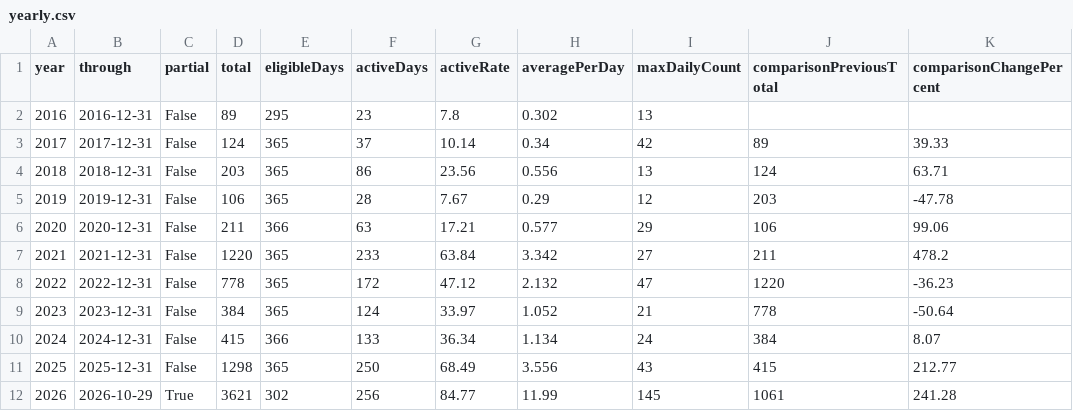
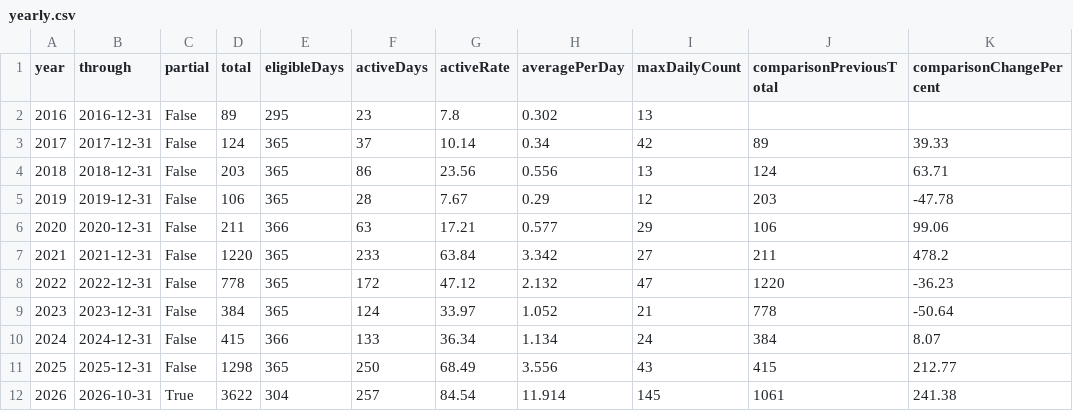
Before and after one commit to DaisukeDaisuke/DaisukeDaisuke, a CSV file: yearly.csv, drawn as a sheet.

```diff
--- a/yearly.csv
+++ b/yearly.csv
@@ -11,2 +11,2 @@ year,through,partial,total,eligibleDays,activeDays,activeRate,averagePerDay,maxD
 2025,2025-12-31,False,1298,365,250,68.49,3.556,43,415,212.77
-2026,2026-10-29,True,3621,302,256,84.77,11.99,145,1061,241.28
+2026,2026-10-31,True,3622,304,257,84.54,11.914,145,1061,241.38
```
Also changed, not shown: daily.csv, monthly.csv, 32 other files.
